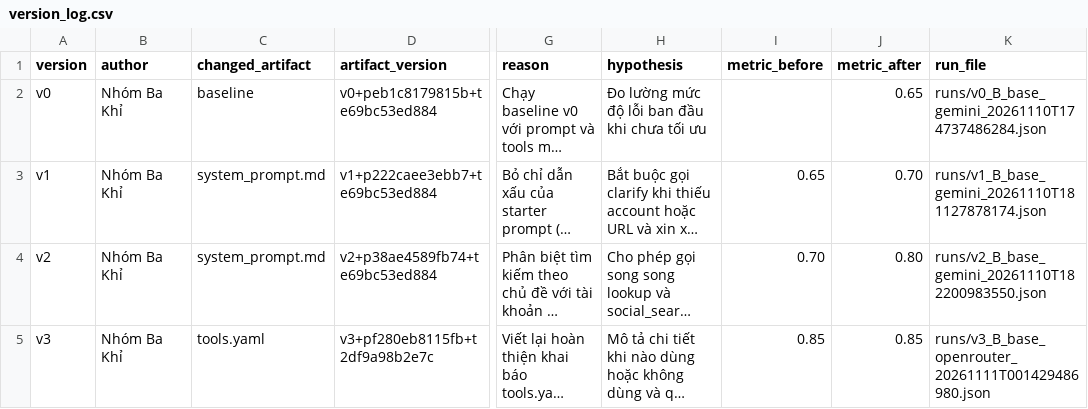
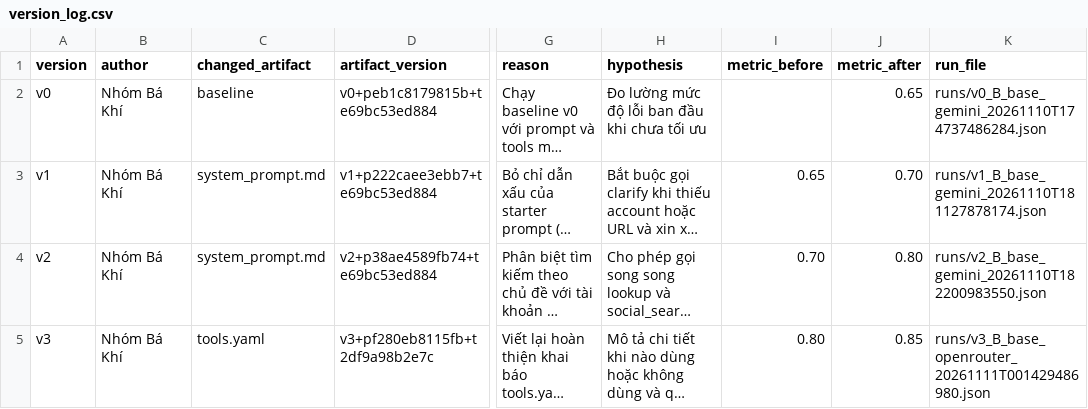
Before and after one commit to VinUni-AI20k/Day03-Prompt-Engineering-Tool-Calling-Labs-student, a CSV file: starter_v0/artifacts/version_log.csv, drawn as a sheet; only a part is shown, gaps mark what is left out; long unchanged cells end in …; the diff names each change by its address in the sheet, - before the commit and + after, or states it on an @@ line.

```diff
--- a/starter_v0/artifacts/version_log.csv
+++ b/starter_v0/artifacts/version_log.csv
-B2:B5 (author): Nhóm Ba Khỉ
+B2:B5 (author): Nhóm Bá Khí
-I5 (metric_before): 0.85
+I5 (metric_before): 0.80
```
Also changed, not shown: 3 other files.
